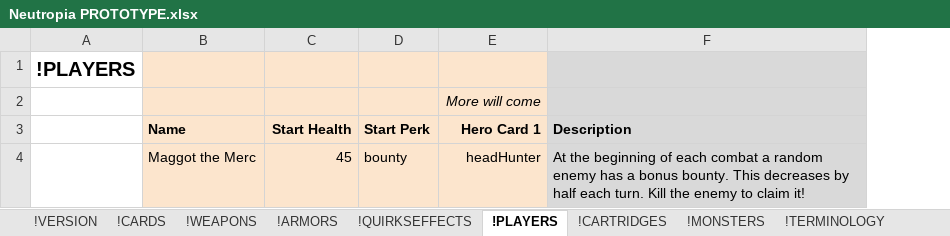
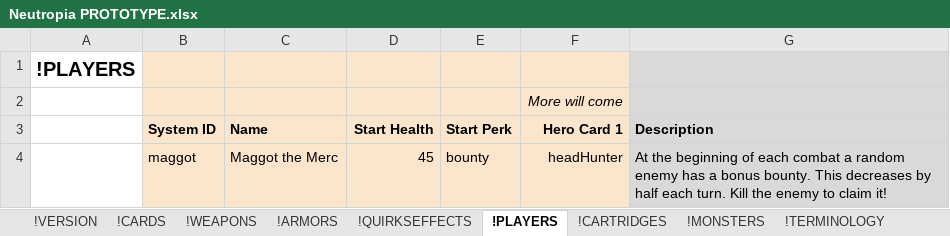
Before and after one commit to marcakafoddex/neutropia-data, an Excel workbook: game/Neutropia PROTOTYPE.xlsx, sheet !PLAYERS, drawn as a sheet; values as stored, in another font and other column widths than the file's, no borders; charts and pictures not drawn; the diff names each change by its address in the sheet, - before the commit and + after, or states it on an @@ line.

```diff
--- a/game/Neutropia PROTOTYPE.xlsx (sheet !PLAYERS)
+++ b/game/Neutropia PROTOTYPE.xlsx (sheet !PLAYERS)
+column B (System ID), row 4: maggot
```
Also changed, not shown: sheet NTP v0.2, sheet !CARDS, sheet quirks+fx, sheet Kopie van NTP v0.2, sheet notes, sheet !MONSTERS, 7 more sheets, other sheet tabs.
